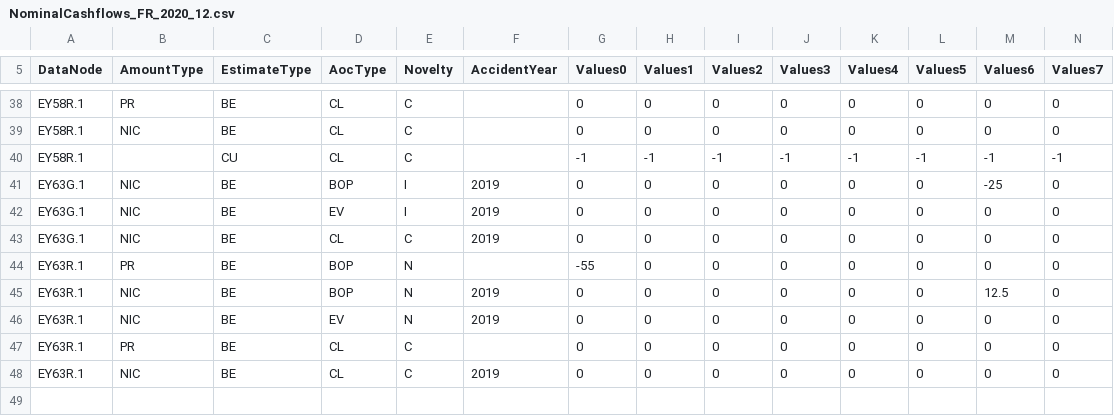
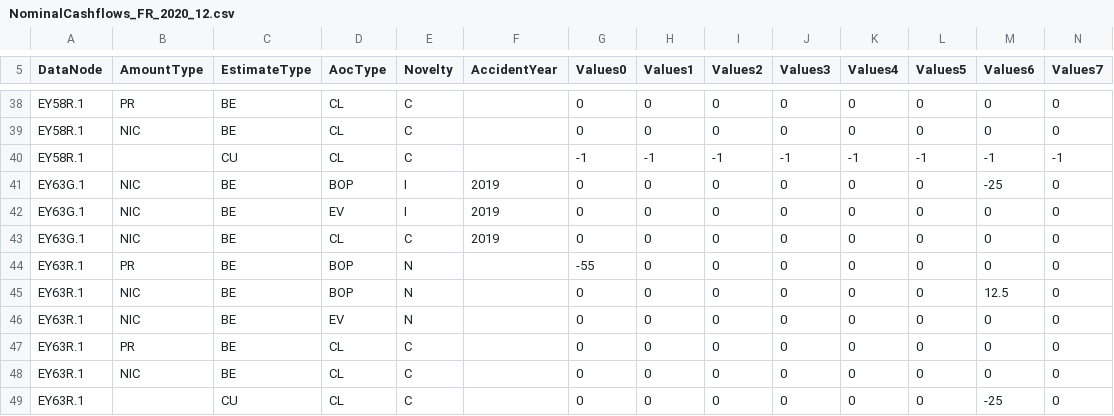
Before and after one commit to Systemorph/IFRS17CalculationEngine, a CSV file: ifrs17-template/Files/TransactionalData/NominalCashflows_FR_2020_12.csv, drawn as a sheet; only a part is shown, gaps mark what is left out; rows hold the shown columns only; the diff names each change by its address in the sheet, - before the commit and + after, or states it on an @@ line.

```diff
--- a/ifrs17-template/Files/TransactionalData/NominalCashflows_FR_2020_12.csv
+++ b/ifrs17-template/Files/TransactionalData/NominalCashflows_FR_2020_12.csv
-F45:F46 (AccidentYear): 2019
+F45:F46 (AccidentYear): (empty)
-F48 (AccidentYear): 2019
+F48 (AccidentYear): (empty)
+row 49: EY63R.1 |  | CU | CL | C |  | 0 | 0 | 0 | 0 | 0 | 0 | -25 | 0
```
Also changed, not shown: ifrs17-template/Files/DataNodes/DataNodes_FR.csv, ifrs17-template/Files/TransactionalData/Actuals_FR_2020_12.csv.
